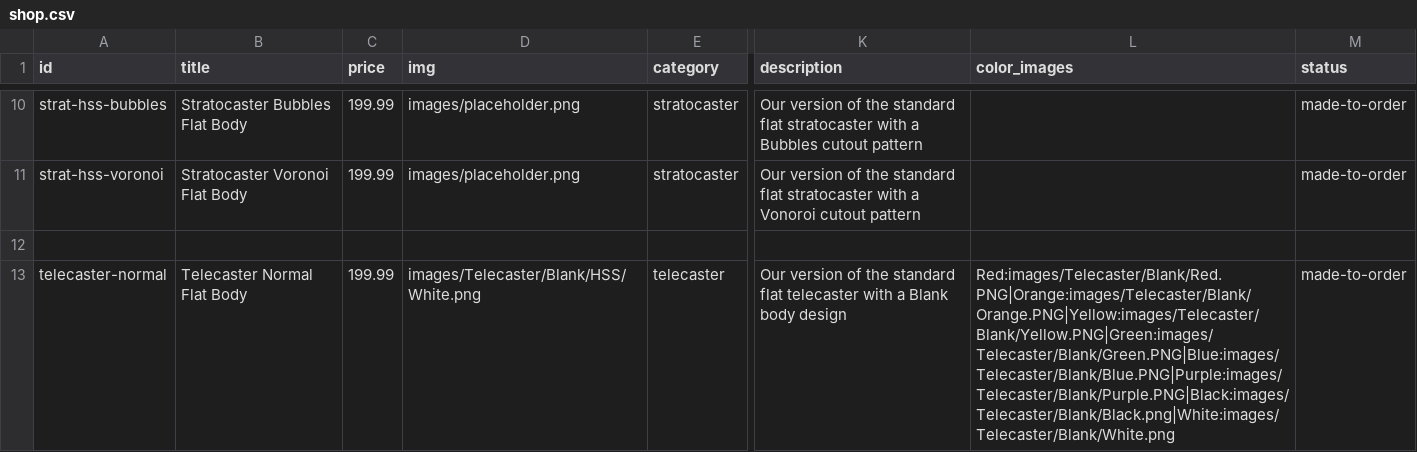
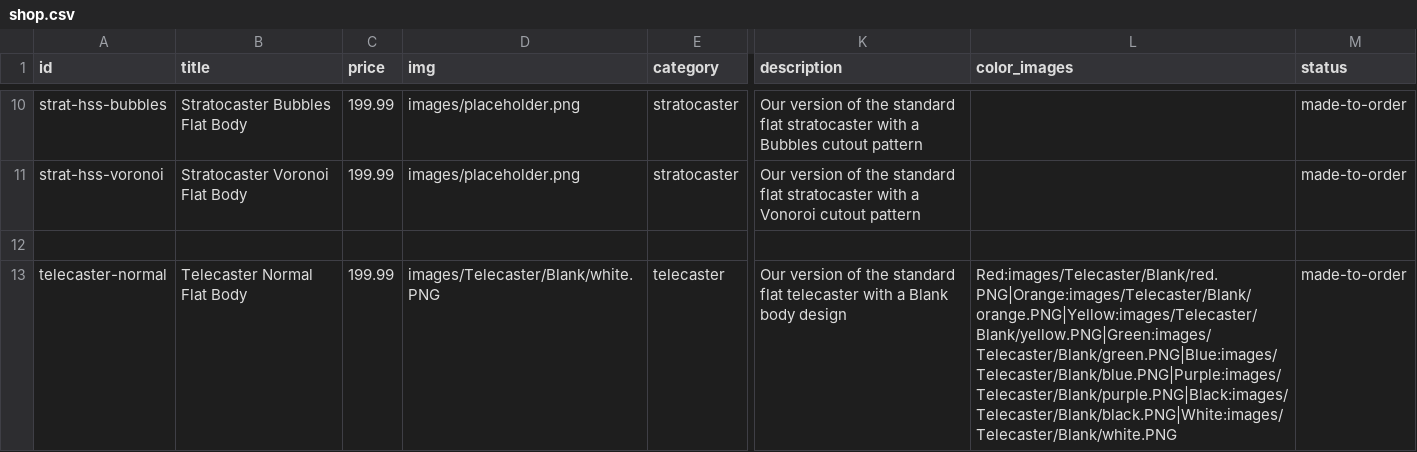
Before and after one commit to dvdspncr334/Website, a CSV file: data/shop.csv, drawn as a sheet; only a part is shown, gaps mark what is left out; the diff names each change by its address in the sheet, - before the commit and + after, or states it on an @@ line.

```diff
--- a/data/shop.csv
+++ b/data/shop.csv
-D13 (img): images/Telecaster/Blank/HSS/White.png
+D13 (img): images/Telecaster/Blank/white.PNG
-L13 (color_images): Red:images/Telecaster/Blank/Red.PNG|Orange:images/Telecaster/Blank/Orange.PNG|Yellow:images/Telecaster/Blank/Yellow.PNG|Green:images/Telecaster/Blank/Green.PNG|Blue:images/Telecaster/Blank/Blue.PNG|Purple:images/Telecaster/Blank/Purple.PNG|Black:images/Telecaster/Blank/Black.png|White:images/Telecaster/Blank/White.png
+L13 (color_images): Red:images/Telecaster/Blank/red.PNG|Orange:images/Telecaster/Blank/orange.PNG|Yellow:images/Telecaster/Blank/yellow.PNG|Green:images/Telecaster/Blank/green.PNG|Blue:images/Telecaster/Blank/blue.PNG|Purple:images/Telecaster/Blank/purple.PNG|Black:images/Telecaster/Blank/black.PNG|White:images/Telecaster/Blank/white.PNG
```
Also changed, not shown: data/gallery.csv, 8 other files.
